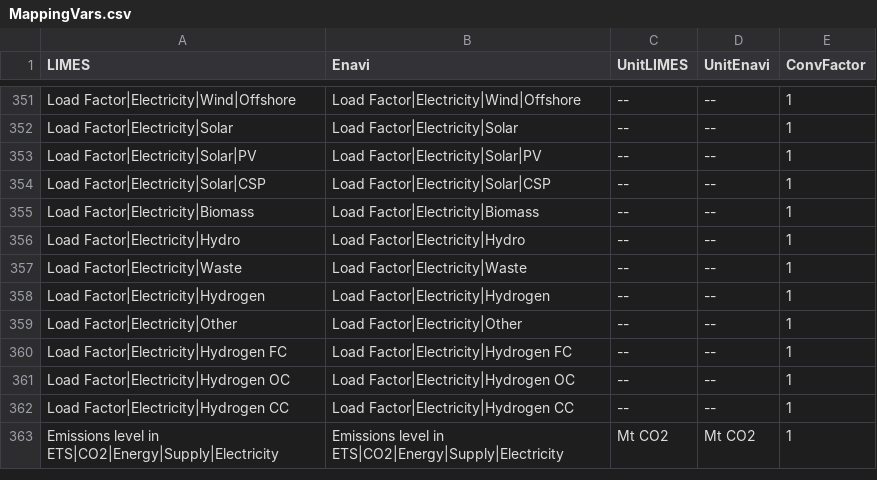
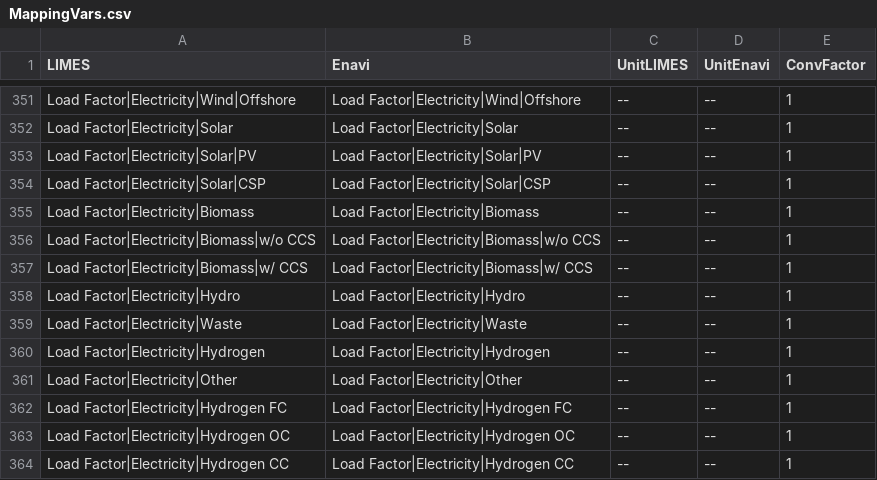
Before and after one commit to pik-piam/limes, a CSV file: inst/extdata/MappingVars.csv, drawn as a sheet; only a part is shown, gaps mark what is left out; the shorter side is filled out with more unchanged rows; the diff names each change by its address in the sheet, - before the commit and + after, or states it on an @@ line.

Commit message:
*limes* load factor updated and minor corrections

```diff
--- a/inst/extdata/MappingVars.csv
+++ b/inst/extdata/MappingVars.csv
+row 356: Load Factor|Electricity|Biomass|w/o CCS | Load Factor|Electricity|Biomass|w/o CCS | -- | -- | 1
+row 357: Load Factor|Electricity|Biomass|w/ CCS | Load Factor|Electricity|Biomass|w/ CCS | -- | -- | 1
```
Also changed, not shown: inst/extdata/MappingVars_all.csv, 3 other files.
